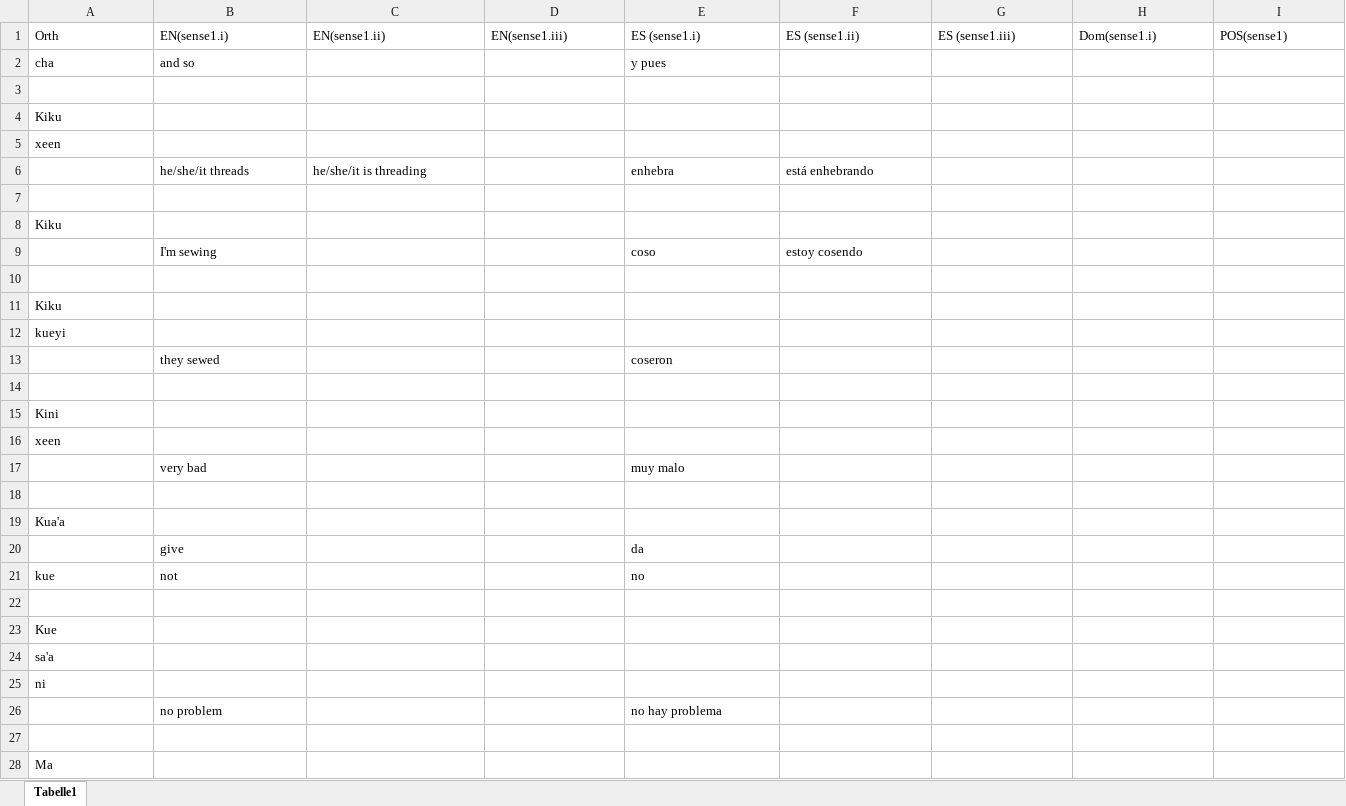
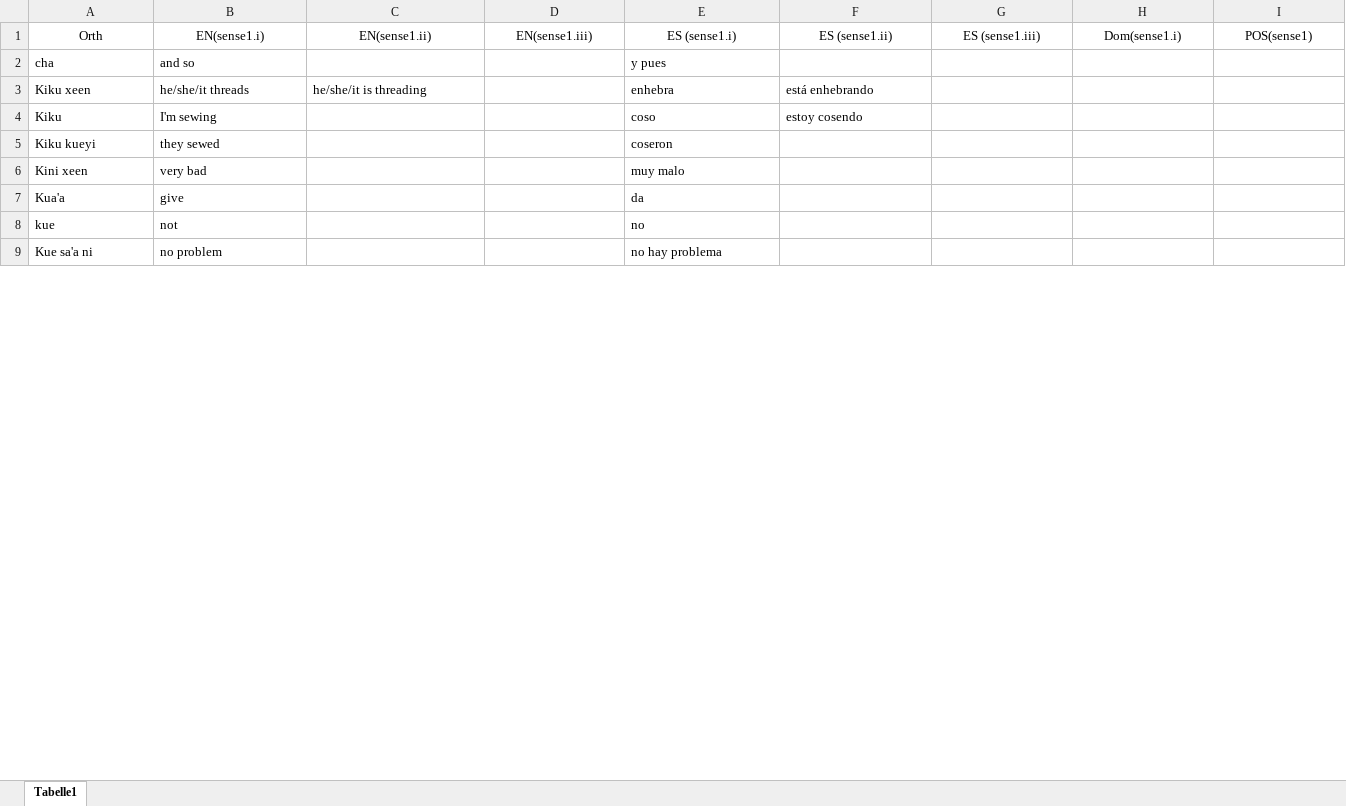
Before and after one commit to iljackb/Mixtepec_Mixtec, an Excel workbook: exports/L098-tok-result-teiDict2tsv-corpus2TEIDict.xlsx, sheet Tabelle1, drawn as a sheet; only a part is shown; values as stored, in another font and other column widths than the file's, no borders; removed rows and columns are numbered as before the commit, all else as after; rows hold the shown columns only; the diff covers the shown part only; the diff names each change by its address in the sheet, - before the commit and + after, or states it on an @@ line.

```diff
--- a/exports/L098-tok-result-teiDict2tsv-corpus2TEIDict.xlsx (sheet Tabelle1)
+++ b/exports/L098-tok-result-teiDict2tsv-corpus2TEIDict.xlsx (sheet Tabelle1)
-A1:I1 alignment: left
+A1:I1 alignment: center
-row 3: (empty)
-row 4: Kiku
-row 5: xeen
-A3: (empty)
+A3: Kiku xeen
-row 7: (empty)
-row 8: Kiku
-A4: (empty)
+A4: Kiku
-row 10: (empty)
-row 11: Kiku
-row 12: kueyi
-A5: (empty)
+A5: Kiku kueyi
-row 14: (empty)
-row 15: Kini
-row 16: xeen
-A6: (empty)
+A6: Kini xeen
-row 18: (empty)
-row 19: Kua'a
-A7: (empty)
+A7: Kua'a
-row 22: (empty)
-row 23: Kue
-row 24: sa'a
-row 25: ni
-A9: (empty)
+A9: Kue sa'a ni
-row 27: (empty)
-row 28: Ma
```
Also changed, not shown: 282 removed rows, 103 edited cells and cell formats elsewhere in this sheet, 7 other files.
